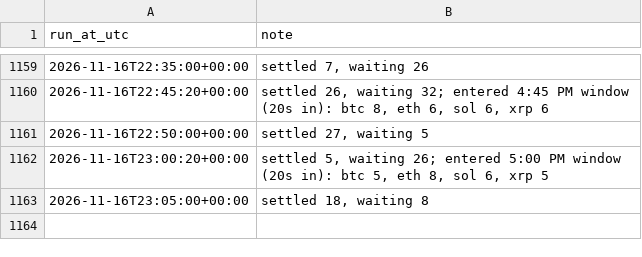
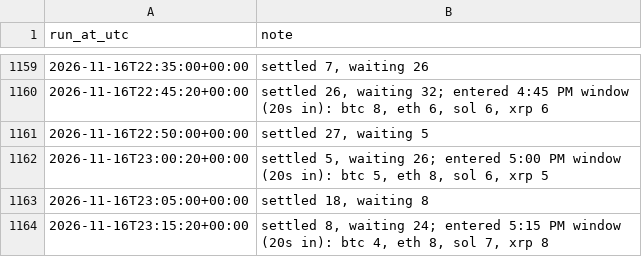
Before and after one commit to aquafu1/btc-paper-bot, a CSV file: results/run_log.csv, drawn as a sheet; only a part is shown, gaps mark what is left out; the diff names each change by its address in the sheet, - before the commit and + after, or states it on an @@ line.

```diff
--- a/results/run_log.csv
+++ b/results/run_log.csv
+row 1164: 2026-11-16T23:15:20+00:00 | settled 8, waiting 24; entered 5:15 PM window (20s in): btc 4, eth 8, sol 7, xrp 8
```
Also changed, not shown: 2 other files.
